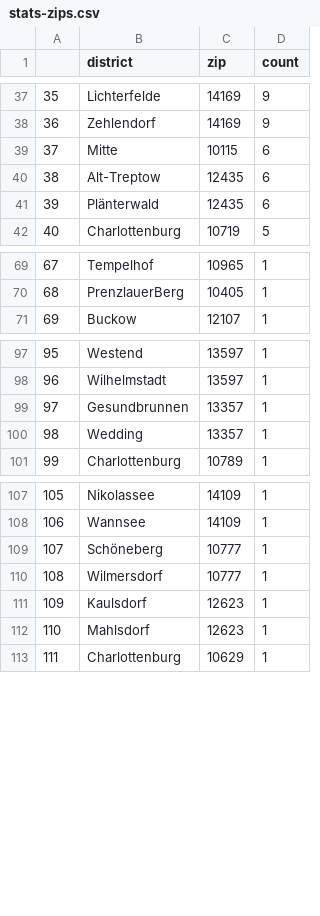
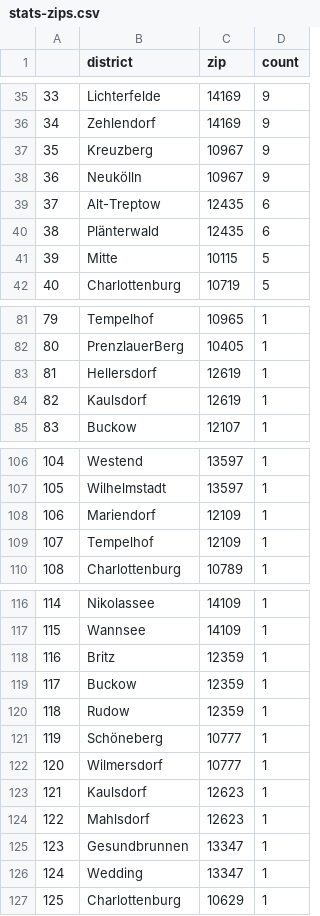
Before and after one commit to demodiff/berlin, a CSV file: data/stats-zips.csv, drawn as a sheet; only a part is shown, gaps mark what is left out; removed rows and columns are numbered as before the commit, all else as after; the diff covers the shown part only; the diff names each change by its address in the sheet, - before the commit and + after, or states it on an @@ line.

```diff
--- a/data/stats-zips.csv
+++ b/data/stats-zips.csv
@@ column A renumbered from row 7 down @@
-row 39: 37 | Mitte | 10115 | 6
+row 37: 35 | Kreuzberg | 10967 | 9
+row 38: 36 | Neukölln | 10967 | 9
+row 41: 39 | Mitte | 10115 | 5
+row 83: 81 | Hellersdorf | 12619 | 1
+row 84: 82 | Kaulsdorf | 12619 | 1
-row 99: 97 | Gesundbrunnen | 13357 | 1
-row 100: 98 | Wedding | 13357 | 1
+row 108: 106 | Mariendorf | 12109 | 1
+row 109: 107 | Tempelhof | 12109 | 1
+row 118: 116 | Britz | 12359 | 1
+row 119: 117 | Buckow | 12359 | 1
+row 120: 118 | Rudow | 12359 | 1
+row 125: 123 | Gesundbrunnen | 13347 | 1
+row 126: 124 | Wedding | 13347 | 1
```
Also changed, not shown: 16 added rows, 11 removed rows and 17 edited cells elsewhere in this file, 1 other file.
